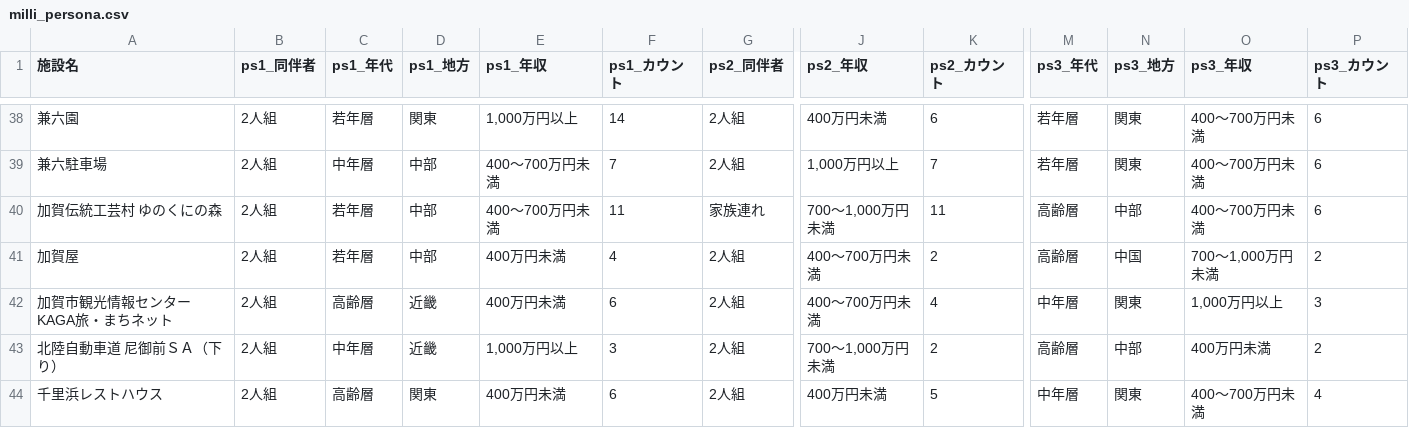
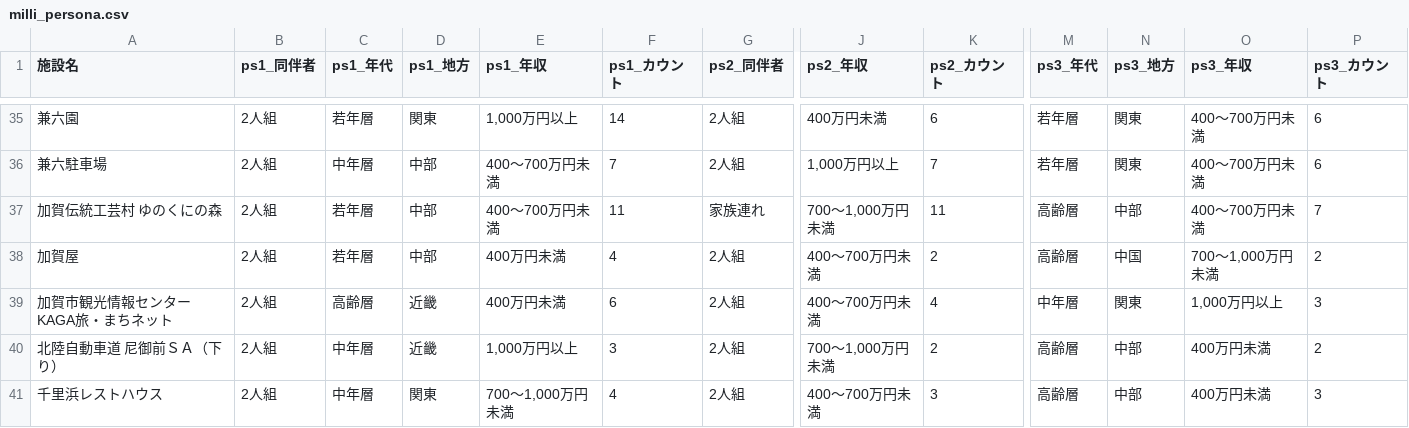
Before and after one commit to BeeB-C4N/tifo, a CSV file: ishikawa/milli_persona.csv, drawn as a sheet; only a part is shown, gaps mark what is left out; addresses are those after the commit; the diff covers the shown part only; the diff names each change by its address in the sheet, - before the commit and + after, or states it on an @@ line.

```diff
--- a/ishikawa/milli_persona.csv
+++ b/ishikawa/milli_persona.csv
-P37 (ps3_カウント): 6
+P37 (ps3_カウント): 7
-C41 (ps1_年代): 高齢層
+C41 (ps1_年代): 中年層
-E41 (ps1_年収): 400万円未満
+E41 (ps1_年収): 700～1,000万円未満
-F41 (ps1_カウント): 6
+F41 (ps1_カウント): 4
-J41 (ps2_年収): 400万円未満
+J41 (ps2_年収): 400～700万円未満
-K41 (ps2_カウント): 5
+K41 (ps2_カウント): 3
-M41 (ps3_年代): 中年層
+M41 (ps3_年代): 高齢層
-N41 (ps3_地方): 関東
+N41 (ps3_地方): 中部
-O41 (ps3_年収): 400～700万円未満
+O41 (ps3_年収): 400万円未満
-P41 (ps3_カウント): 4
+P41 (ps3_カウント): 3
```
Also changed, not shown: 5 removed rows and 61 edited cells elsewhere in this file, ishikawa/milli_score.csv, 1 other file.
